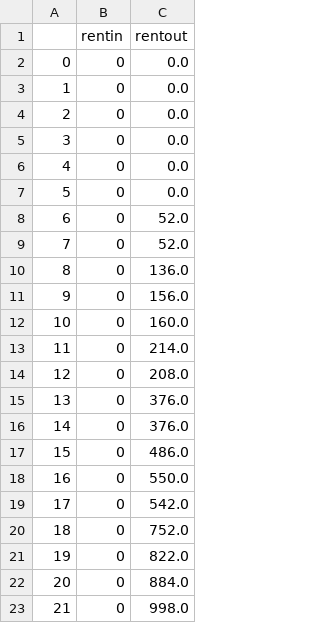
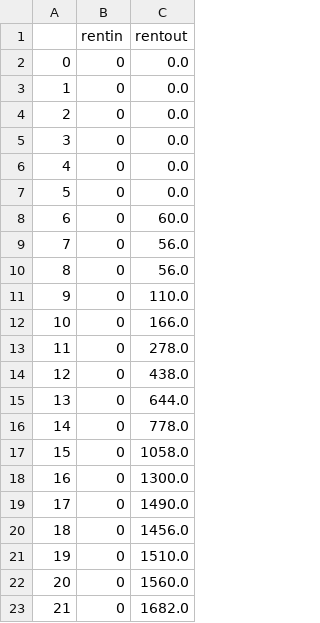
Before and after one commit to mollenburger/CropLand, a CSV file: outputs/modelhist.csv, drawn as a sheet.

```diff
--- a/outputs/modelhist.csv
+++ b/outputs/modelhist.csv
@@ -7,17 +7,17 @@
 5,0,0.0
-6,0,52.0
-7,0,52.0
-8,0,136.0
-9,0,156.0
-10,0,160.0
-11,0,214.0
-12,0,208.0
-13,0,376.0
-14,0,376.0
-15,0,486.0
-16,0,550.0
-17,0,542.0
-18,0,752.0
-19,0,822.0
-20,0,884.0
-21,0,998.0
+6,0,60.0
+7,0,56.0
+8,0,56.0
+9,0,110.0
+10,0,166.0
+11,0,278.0
+12,0,438.0
+13,0,644.0
+14,0,778.0
+15,0,1058.0
+16,0,1300.0
+17,0,1490.0
+18,0,1456.0
+19,0,1510.0
+20,0,1560.0
+21,0,1682.0
```
Also changed, not shown: outputs/owner_history.csv, 4 other files.
